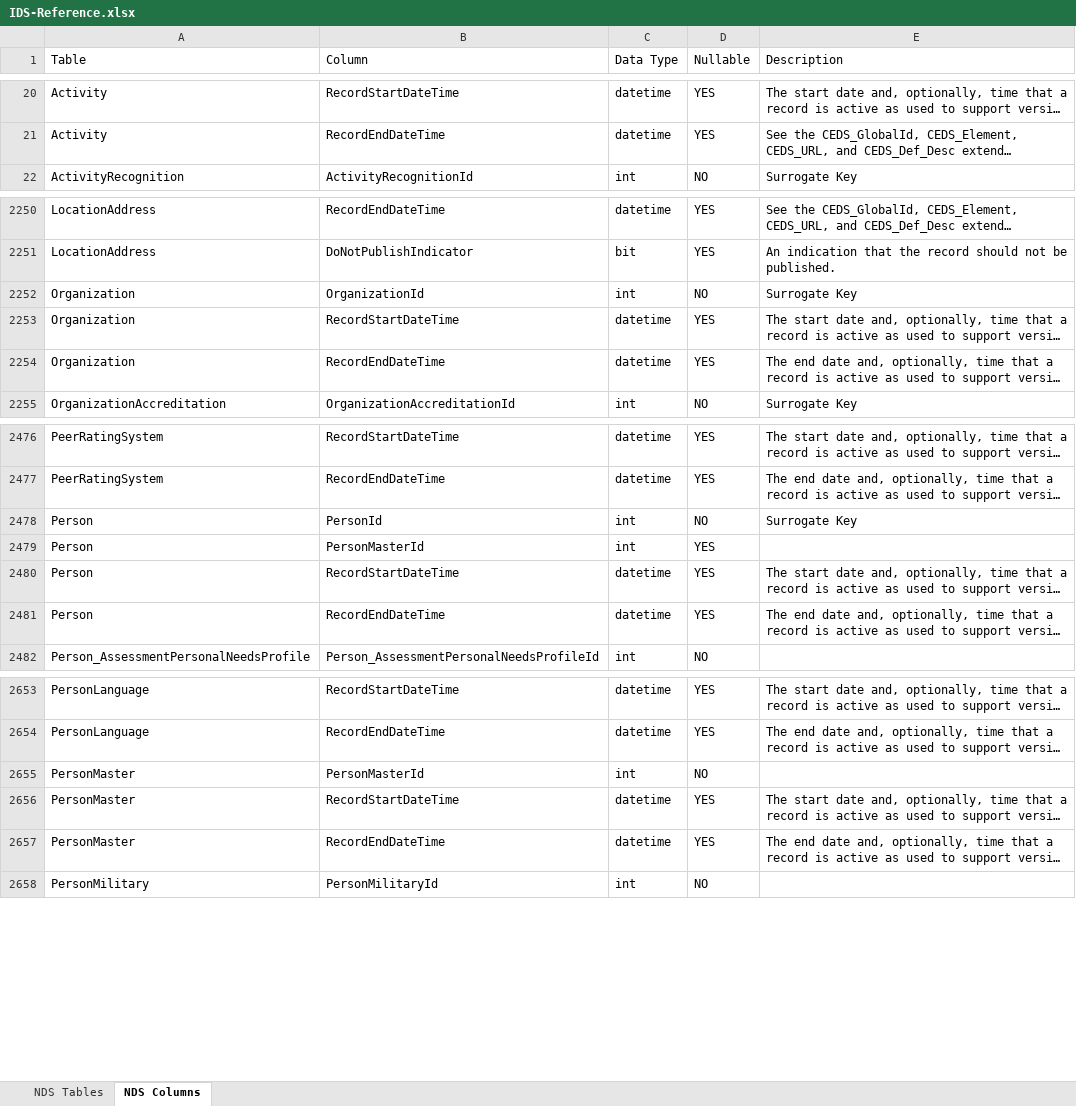
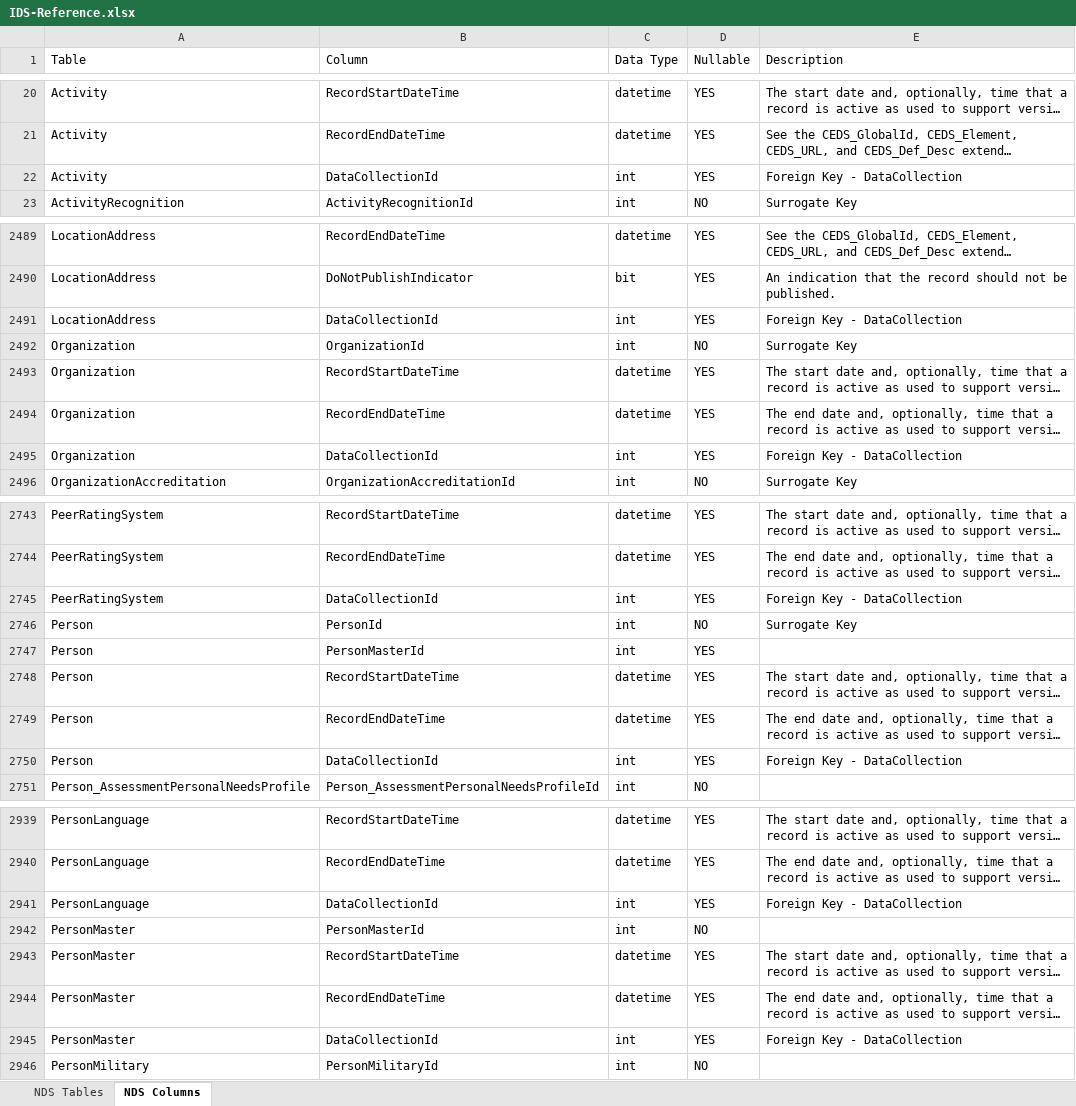
Before and after one commit to CEDStandards/CEDS-IDS, an Excel workbook: doc/IDS-Reference.xlsx, sheet NDS Columns, drawn as a sheet; only a part is shown, gaps mark what is left out; long unchanged cells end in …; values as stored, in another font and other column widths than the file's, no borders; table styles not drawn; the diff covers the shown part only; the diff names each change by its address in the sheet, - before the commit and + after, or states it on an @@ line.

```diff
--- a/doc/IDS-Reference.xlsx (sheet NDS Columns)
+++ b/doc/IDS-Reference.xlsx (sheet NDS Columns)
+row 22: Activity | DataCollectionId | int | YES | Foreign Key - DataCollection
+row 2491: LocationAddress | DataCollectionId | int | YES | Foreign Key - DataCollection
+row 2495: Organization | DataCollectionId | int | YES | Foreign Key - DataCollection
+row 2745: PeerRatingSystem | DataCollectionId | int | YES | Foreign Key - DataCollection
+row 2750: Person | DataCollectionId | int | YES | Foreign Key - DataCollection
+row 2941: PersonLanguage | DataCollectionId | int | YES | Foreign Key - DataCollection
+row 2945: PersonMaster | DataCollectionId | int | YES | Foreign Key - DataCollection
```
Also changed, not shown: 346 added rows elsewhere in this sheet, sheet NDS Tables, 4 other files.
